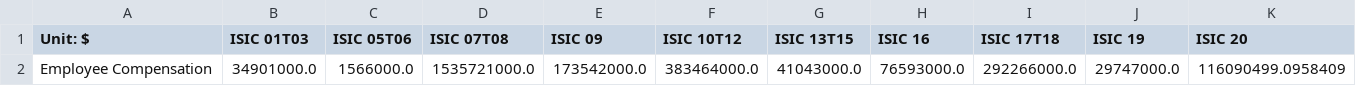
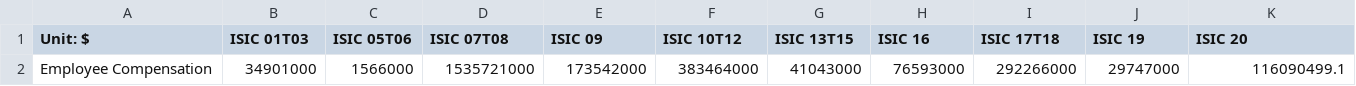
Before and after one commit to EnergyInnovation/eps-nevada, a CSV file: InputData/io-model/BECbIC/BECbIC.csv, drawn as a sheet; only a part is shown; removed rows and columns are numbered as before the commit, all else as after; rows hold the shown columns only; the diff names each change by its address in the sheet, - before the commit and + after, or states it on an @@ line.

```diff
--- a/InputData/io-model/BECbIC/BECbIC.csv
+++ b/InputData/io-model/BECbIC/BECbIC.csv
-row 2: Employee Compensation | 34901000.0 | 1566000.0 | 1535721000.0 | 173542000.0 | 383464000.0 | 41043000.0 | 76593000.0 | 292266000.0 | 29747000.0 | 116090499.0958409
+row 2: Employee Compensation | 34901000 | 1566000 | 1535721000 | 173542000 | 383464000 | 41043000 | 76593000 | 292266000 | 29747000 | 116090499.1
```
Also changed, not shown: InputData/io-model/BGDP/BGDP.csv, InputData/io-model/BObIC/BObIC.csv, 5 other files.
